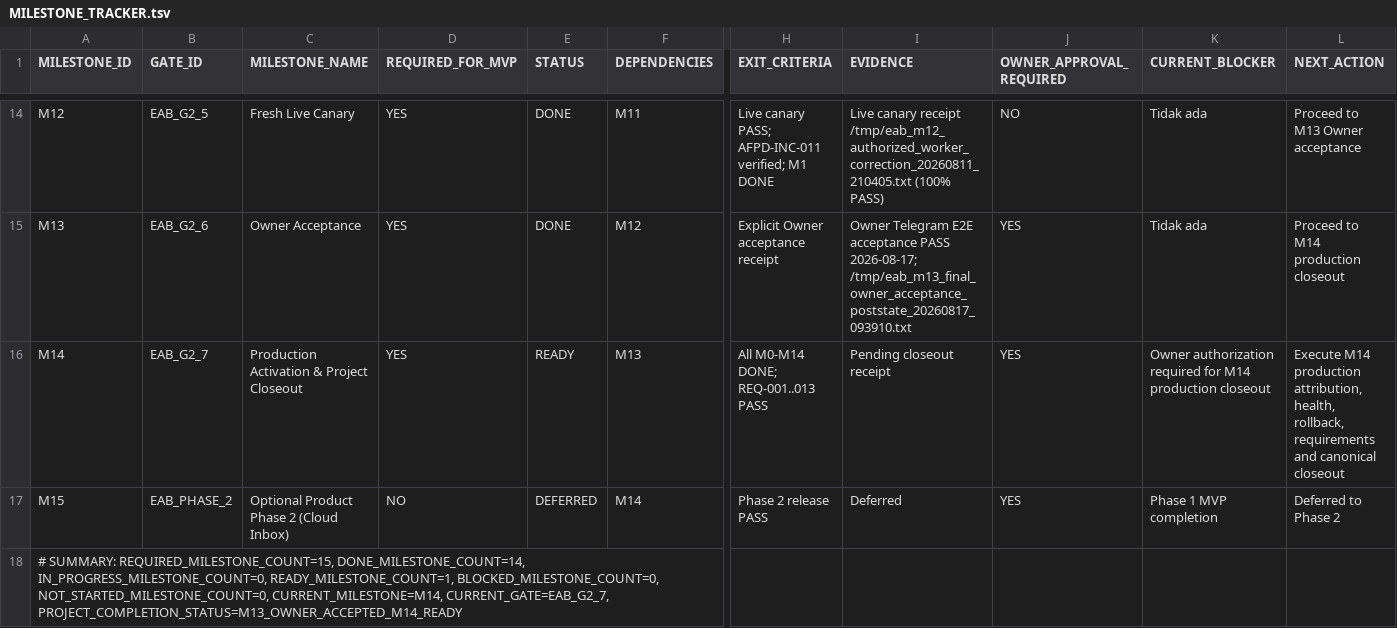
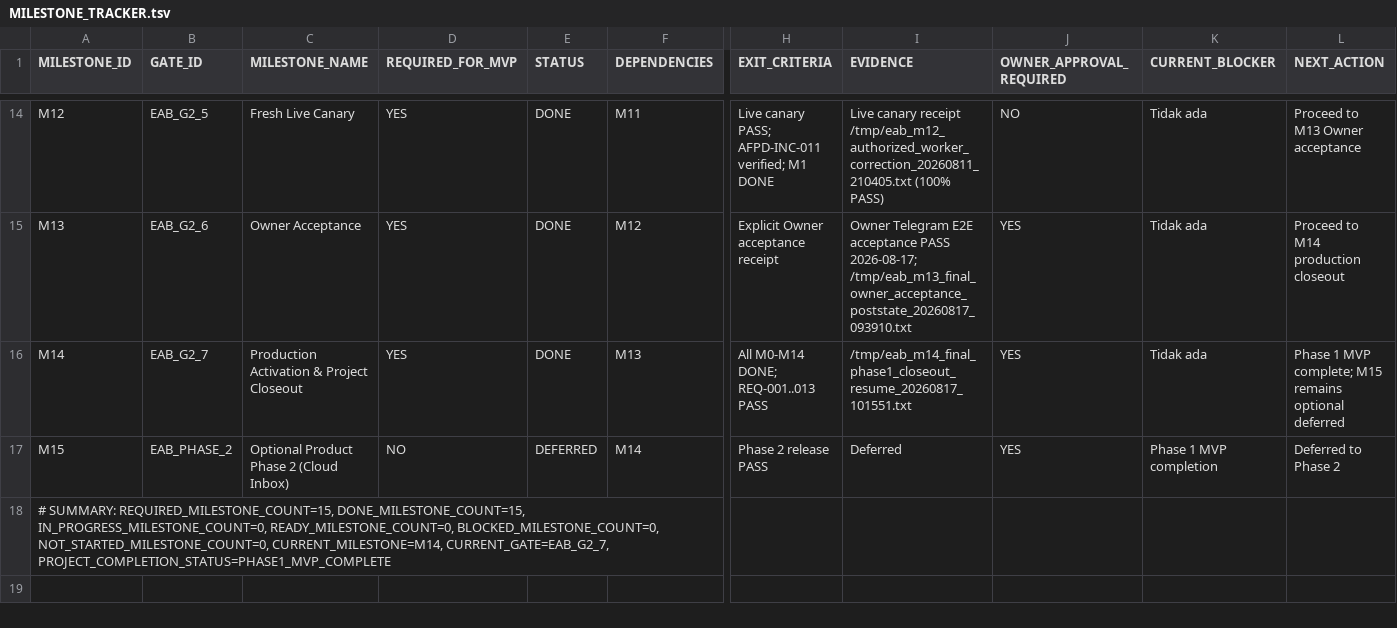
Before and after one commit to progamer6918/airo-second-brain, a TSV file: ecosystem/projects/earesmes-arfin-bridge/docs/MILESTONE_TRACKER.tsv, drawn as a sheet; only a part is shown, gaps mark what is left out; the diff names each change by its address in the sheet, - before the commit and + after, or states it on an @@ line.

```diff
--- a/ecosystem/projects/earesmes-arfin-bridge/docs/MILESTONE_TRACKER.tsv
+++ b/ecosystem/projects/earesmes-arfin-bridge/docs/MILESTONE_TRACKER.tsv
-E16 (STATUS): READY
+E16 (STATUS): DONE
-I16 (EVIDENCE): Pending closeout receipt
+I16 (EVIDENCE): /tmp/eab_m14_final_phase1_closeout_resume_20260817_101551.txt
-K16 (CURRENT_BLOCKER): Owner authorization required for M14 production closeout
+K16 (CURRENT_BLOCKER): Tidak ada
-L16 (NEXT_ACTION): Execute M14 production attribution, health, rollback, requirements and canonical closeout
+L16 (NEXT_ACTION): Phase 1 MVP complete; M15 remains optional deferred
-A18 (MILESTONE_ID): …SUMMARY: REQUIRED_MILESTONE_COUNT=15, DONE_MILESTONE_COUNT=14, IN_PROGRESS_MILESTONE_COUNT=0, READY_MILESTONE_COUNT=1, BLOCKED_MILESTONE_COUNT=0, NOT_STARTED_MILESTONE_COUNT=0, CURRENT_MILESTONE=M14, CURRENT_GATE=EAB_G2_7, PROJECT_COMPLETION_STATUS=M13_OWNER_ACCEPTED_M14_READY
+A18 (MILESTONE_ID): …SUMMARY: REQUIRED_MILESTONE_COUNT=15, DONE_MILESTONE_COUNT=15, IN_PROGRESS_MILESTONE_COUNT=0, READY_MILESTONE_COUNT=0, BLOCKED_MILESTONE_COUNT=0, NOT_STARTED_MILESTONE_COUNT=0, CURRENT_MILESTONE=M14, CURRENT_GATE=EAB_G2_7, PROJECT_COMPLETION_STATUS=PHASE1_MVP_COMPLETE
```
Also changed, not shown: ecosystem/projects/earesmes-arfin-bridge/docs/BOOT_MANIFEST.tsv, ecosystem/projects/earesmes-arfin-bridge/docs/IMPLEMENTATION_PREREQUISITES.tsv, 7 other files.
